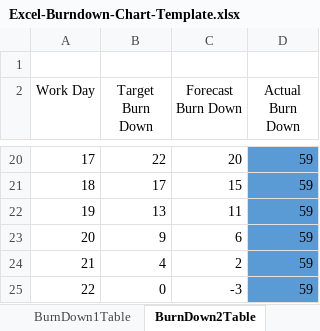
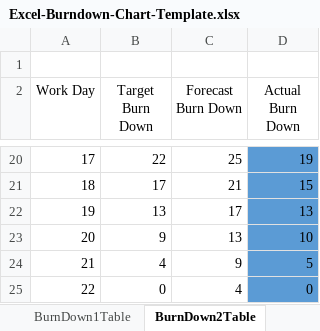
Before and after one commit to sebastiandavidfalconi/proyectometodologia7342, an Excel workbook: 3SCRUM/Excel-Burndown-Chart-Template.xlsx, sheet BurnDown2Table, drawn as a sheet; only a part is shown, gaps mark what is left out; values as stored, in another font and other column widths than the file's, no borders; charts and pictures and table styles not drawn; the diff covers the shown part only; the diff names each change by its address in the sheet, - before the commit and + after, or states it on an @@ line.

```diff
--- a/3SCRUM/Excel-Burndown-Chart-Template.xlsx (sheet BurnDown2Table)
+++ b/3SCRUM/Excel-Burndown-Chart-Template.xlsx (sheet BurnDown2Table)
-C20 (Forecast Burn Down): 20
+C20 (Forecast Burn Down): 25
-D20 (Actual Burn Down): 59
+D20 (Actual Burn Down): 19
-C21 (Forecast Burn Down): 15
+C21 (Forecast Burn Down): 21
-D21 (Actual Burn Down): 59
+D21 (Actual Burn Down): 15
-C22 (Forecast Burn Down): 11
+C22 (Forecast Burn Down): 17
-D22 (Actual Burn Down): 59
+D22 (Actual Burn Down): 13
-C23 (Forecast Burn Down): 6
+C23 (Forecast Burn Down): 13
-D23 (Actual Burn Down): 59
+D23 (Actual Burn Down): 10
-C24 (Forecast Burn Down): 2
+C24 (Forecast Burn Down): 9
-D24 (Actual Burn Down): 59
+D24 (Actual Burn Down): 5
-C25 (Forecast Burn Down): -3
+C25 (Forecast Burn Down): 4
-D25 (Actual Burn Down): 59
+D25 (Actual Burn Down): 0
```
Also changed, not shown: 31 edited cells elsewhere in this sheet, sheet Sprint2Info, charts or pictures.
